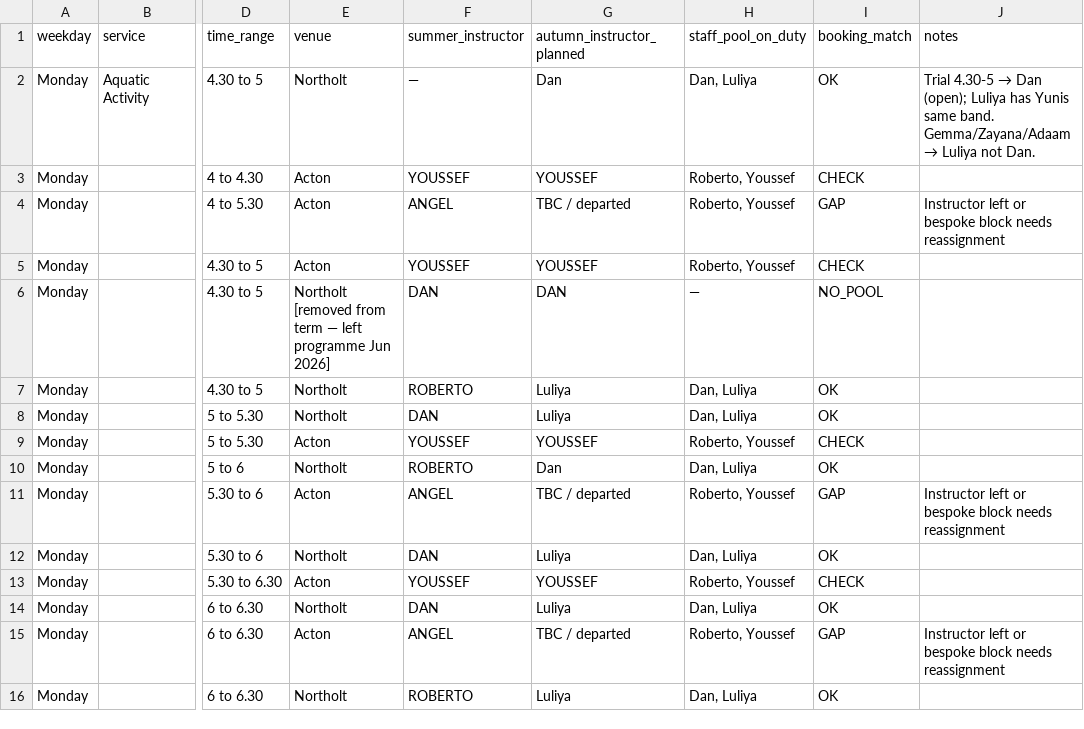
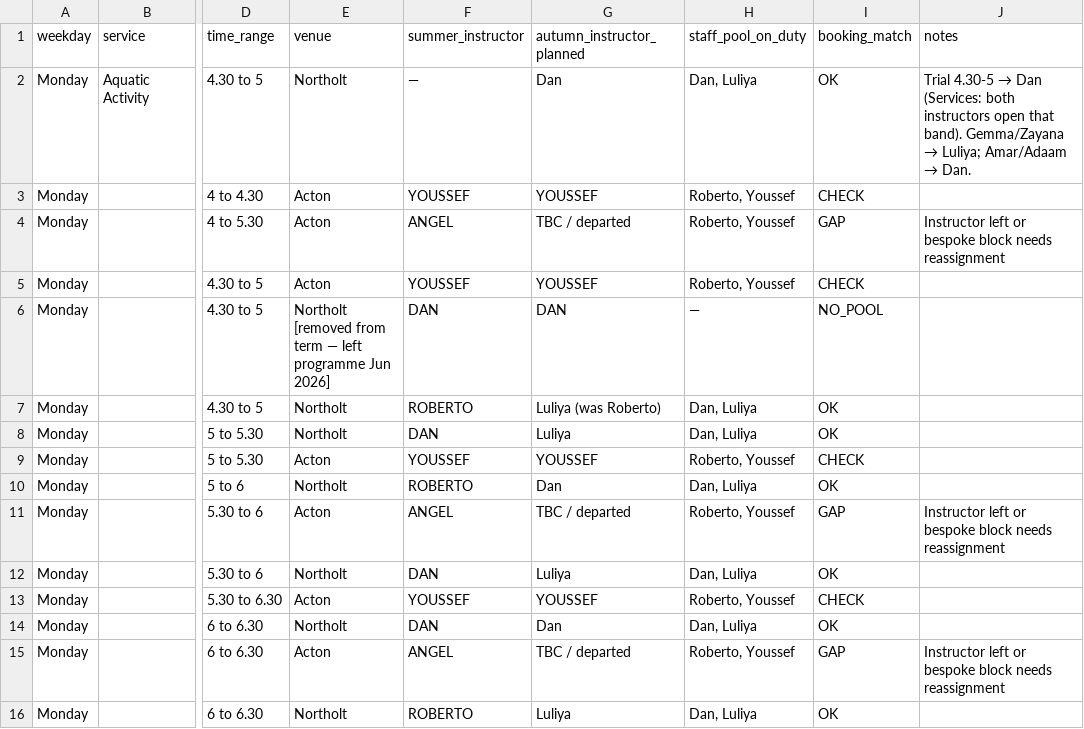
Before and after one commit to Vyky29/PORTALVIC, a CSV file: database/roster_exports/autumn-2026-participant-vs-staff-crossref.csv, drawn as a sheet; only a part is shown, gaps mark what is left out; the diff names each change by its address in the sheet, - before the commit and + after, or states it on an @@ line.

```diff
--- a/database/roster_exports/autumn-2026-participant-vs-staff-crossref.csv
+++ b/database/roster_exports/autumn-2026-participant-vs-staff-crossref.csv
@@ J2 (notes): …→ Dan (open); Luliya has Yunis same band. Gemma/Zayana/Adaam → Luliya not Dan. → …→ Dan (Services: both instructors open that band). Gemma/Zayana → Luliya; Amar/Adaam → Dan. @@
-G7 (autumn_instructor_planned): Luliya
+G7 (autumn_instructor_planned): Luliya (was Roberto)
-G14 (autumn_instructor_planned): Luliya
+G14 (autumn_instructor_planned): Dan
```
Also changed, not shown: 13 other files.
